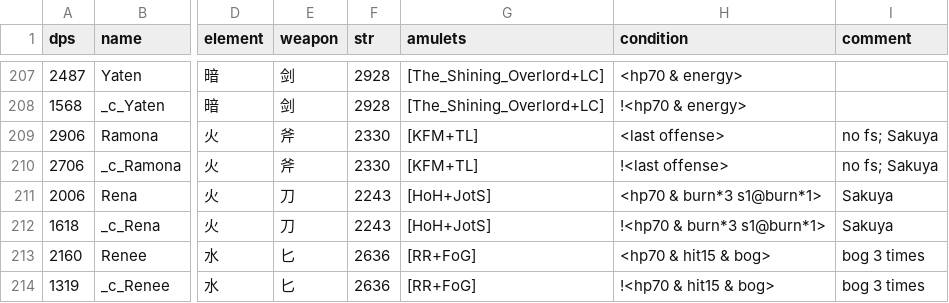
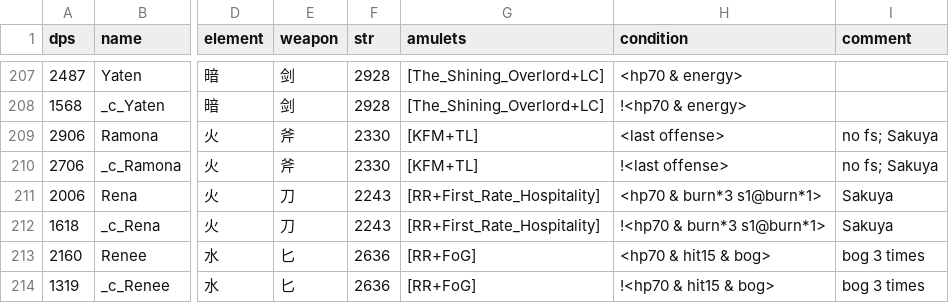
Before and after one commit to lovesharyn/lovesharyn.github.io, a CSV file: 90/data.csv, drawn as a sheet; only a part is shown, gaps mark what is left out; the diff names each change by its address in the sheet, - before the commit and + after, or states it on an @@ line.

```diff
--- a/90/data.csv
+++ b/90/data.csv
-G211:G212 (amulets): [HoH+JotS]
+G211:G212 (amulets): [RR+First_Rate_Hospitality]
```
Also changed, not shown: 60/data.csv, data.csv.
